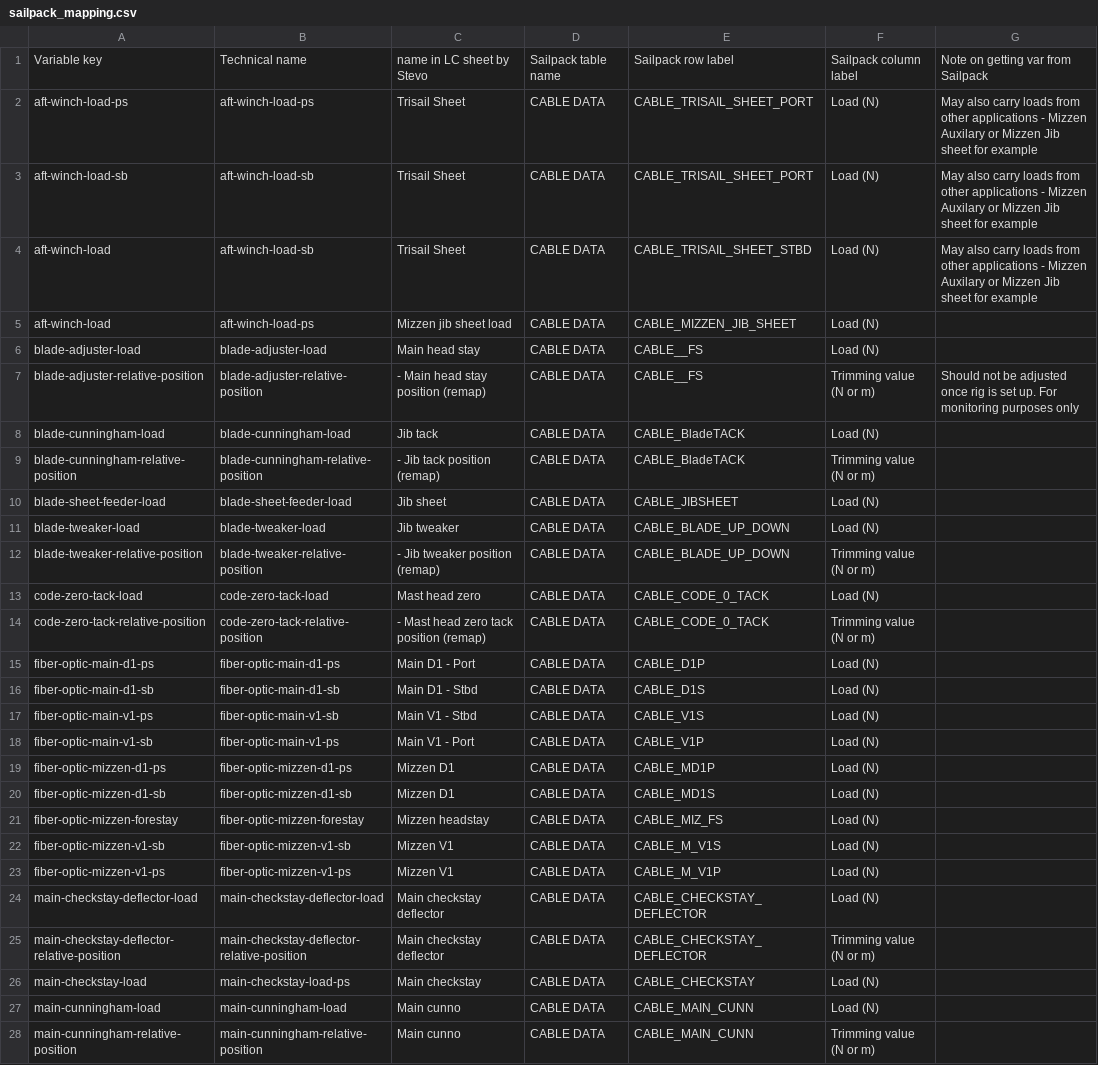
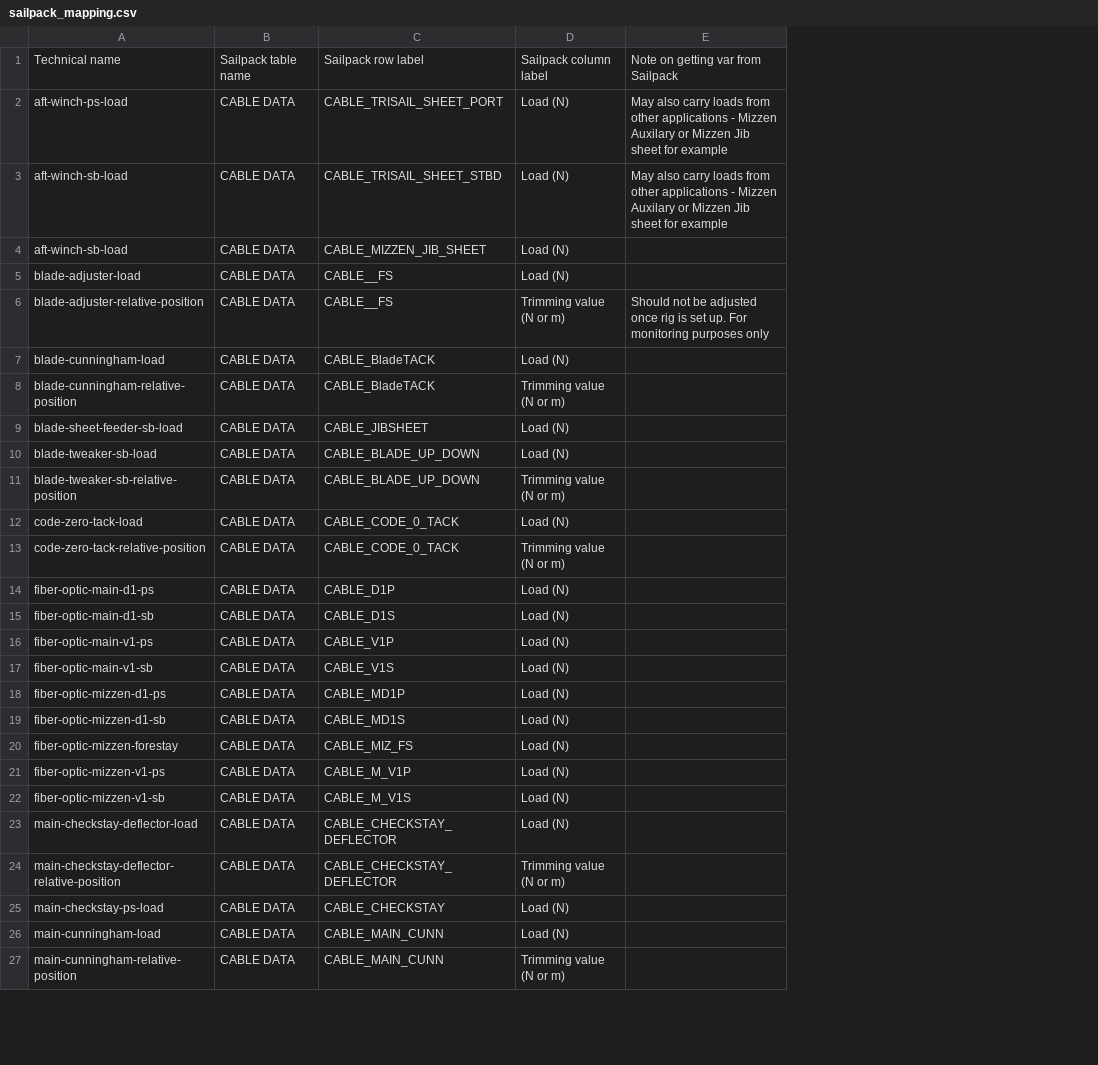
Before and after one commit to foundation-zero/zero, a CSV file: zero-loads-app/src/sailpack/sailpack_mapping.csv, drawn as a sheet; only a part is shown; removed rows and columns are numbered as before the commit, all else as after; the diff covers the shown part only; the diff names each change by its address in the sheet, - before the commit and + after, or states it on an @@ line.

Commit message:
Add max loads, Vitters IO list and technical-name keyed sailpack mapping from the loads sheet

```diff
--- a/zero-loads-app/src/sailpack/sailpack_mapping.csv
+++ b/zero-loads-app/src/sailpack/sailpack_mapping.csv
-column B, rows 1-2: Technical name | aft-winch-load-ps; rows 4-22: aft-winch-load-sb | aft-winch-load-ps | blade-adjuster-load | blade-adjuster-relative-position | blade-cunningham-load | blade-cunningham-relative-position | blade-sheet-feeder-load | blade-tweaker-load | blade-tweaker-relative-position | code-zero-tack-load | code-zero-tack-relative-position | fiber-optic-main-d1-ps | fiber-optic-main-d1-sb | fiber-optic-main-v1-sb | fiber-optic-main-v1-ps | fiber-optic-mizzen-d1-ps | fiber-optic-mizzen-d1-sb | fiber-optic-mizzen-forestay | fiber-optic-mizzen-v1-sb; rows 24-28: main-checkstay-deflector-load | main-checkstay-deflector-relative-position | main-checkstay-load-ps | main-cunningham-load | main-cunningham-relative-position
-column C, rows 1-2: name in LC sheet by Stevo | Trisail Sheet; rows 4-22: Trisail Sheet | Mizzen jib sheet load | Main head stay | - Main head stay position (remap) | Jib tack | - Jib tack position (remap) | Jib sheet | Jib tweaker | - Jib tweaker position (remap) | Mast head zero | - Mast head zero tack position (remap) | Main D1 - Port | Main D1 - Stbd | Main V1 - Stbd | Main V1 - Port | Mizzen D1 | Mizzen D1 | Mizzen headstay | Mizzen V1; rows 24-28: Main checkstay deflector | Main checkstay deflector | Main checkstay | Main cunno | Main cunno
-A1: Variable key
+A1: Technical name
-A2: aft-winch-load-ps
+A2: aft-winch-ps-load
-row 3: aft-winch-load-sb | aft-winch-load-sb | Trisail Sheet | CABLE DATA | CABLE_TRISAIL_SHEET_PORT | Load (N) | May also carry loads from other applications - Mizzen Auxilary or Mizzen Jib sheet for example
-A3:A4: aft-winch-load
+A3:A4: aft-winch-sb-load
-A9: blade-sheet-feeder-load
+A9: blade-sheet-feeder-sb-load
-A10: blade-tweaker-load
+A10: blade-tweaker-sb-load
-A11: blade-tweaker-relative-position
+A11: blade-tweaker-sb-relative-position
-C16: CABLE_V1S
+C16: CABLE_V1P
-C17: CABLE_V1P
+C17: CABLE_V1S
@@ row 23 moved to row 21: fiber-optic-mizzen-v1-ps @@
-A25: main-checkstay-load
+A25: main-checkstay-ps-load
```
Also changed, not shown: 3 added rows, 1 removed row and 7 edited cells elsewhere in this file, 3 other files.
